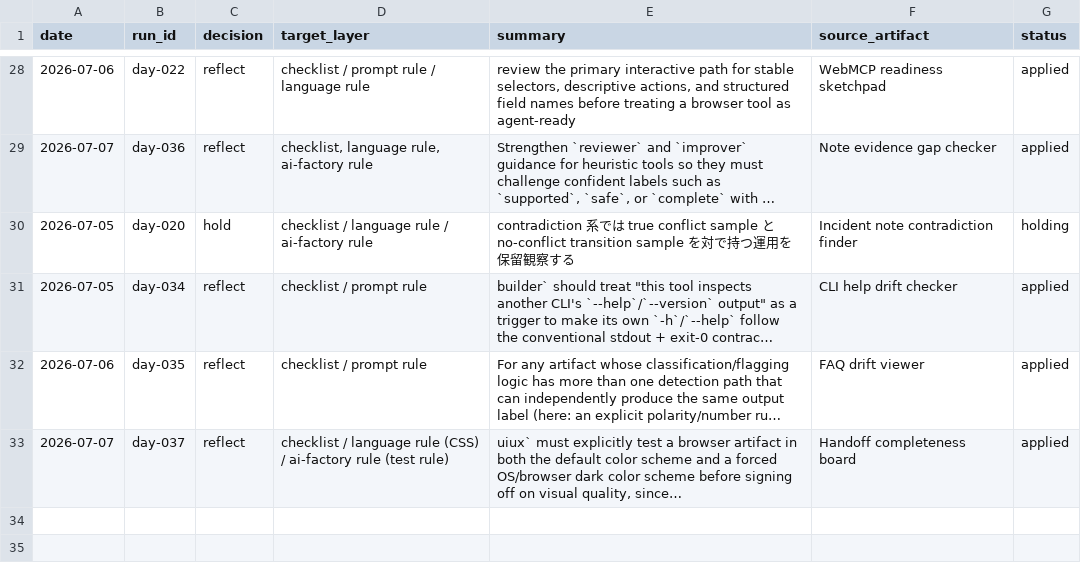
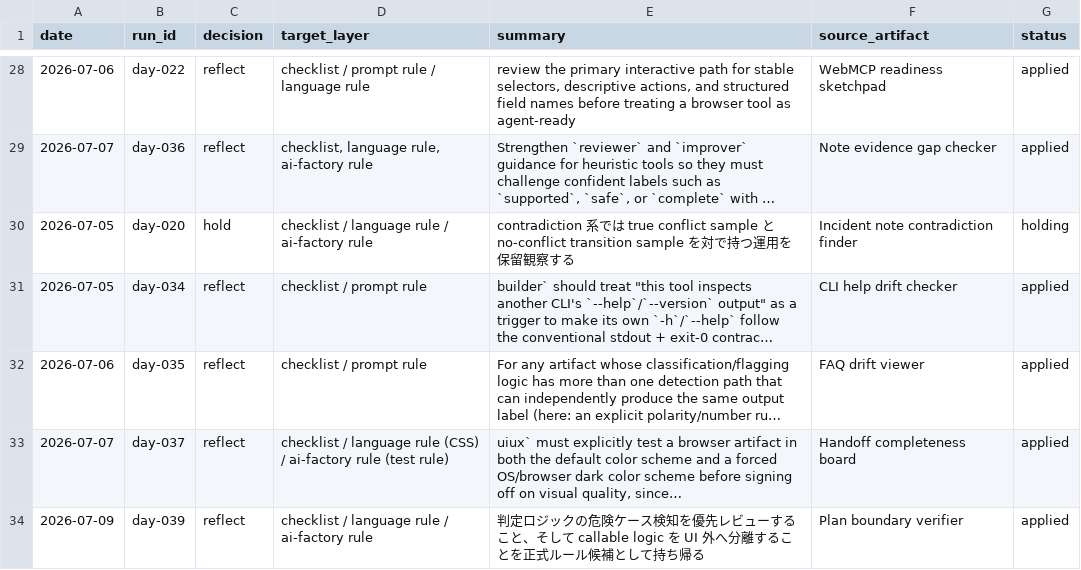
Before and after one commit to IT-Agent-OSS/it-agent, a CSV file: logs/reflection-log.csv, drawn as a sheet; only a part is shown, gaps mark what is left out; long unchanged cells end in …; the diff names each change by its address in the sheet, - before the commit and + after, or states it on an @@ line.

Commit message:
Reflect Plan boundary verifier learning from day-039

```diff
--- a/logs/reflection-log.csv
+++ b/logs/reflection-log.csv
+row 34: 2026-07-09 | day-039 | reflect | checklist / language rule / ai-factory rule | 判定ロジックの危険ケース検知を優先レビューすること、そして callable logic を UI 外へ分離することを正式ルール候補として持ち帰る | Plan boundary verifier | applied
```
Also changed, not shown: 1 other file.
